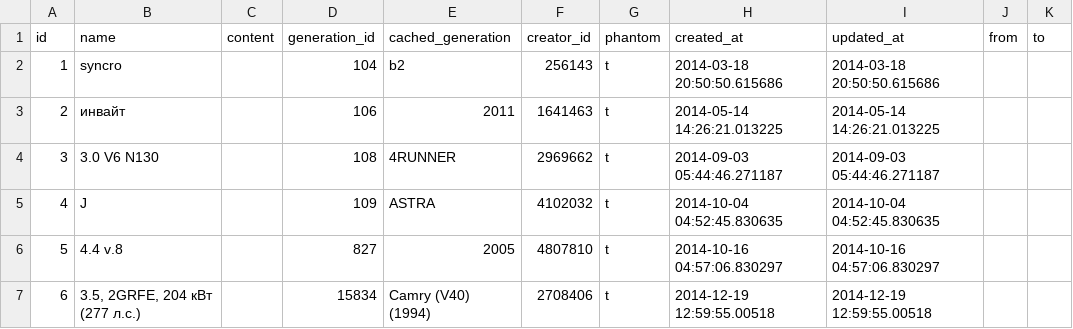
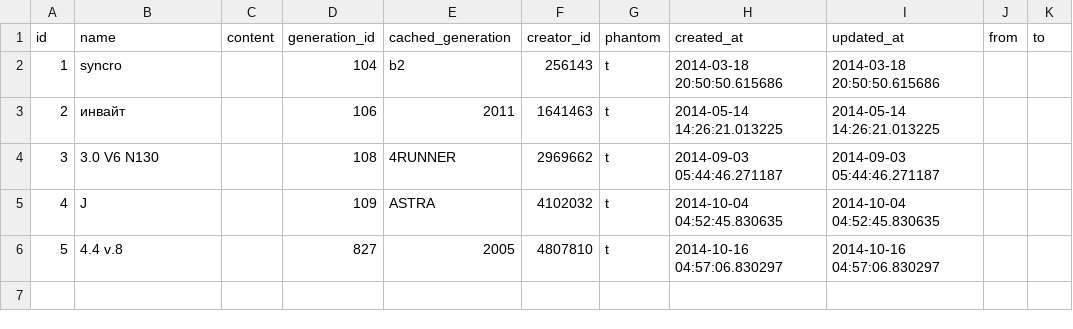
Before and after one commit to woto/yaponama_2012, a CSV file: data/modifications.csv, drawn as a sheet.

```diff
--- a/data/modifications.csv
+++ b/data/modifications.csv
@@ -6,2 +6 @@ id,name,content,generation_id,cached_generation,creator_id,phantom,created_at,up
 5,4.4 v.8,,827,2005,4807810,t,2014-10-16 04:57:06.830297,2014-10-16 04:57:06.830297,,
-6,"3.5, 2GRFE, 204 кВт (277 л.с.) ",,15834,Camry (V40) (1994),2708406,t,2014-12-19 12:59:55.00518,2014-12-19 12:59:55.00518,,
```
Also changed, not shown: data/generations.csv, data/spare_catalog_tokens.csv, 1 other file.
